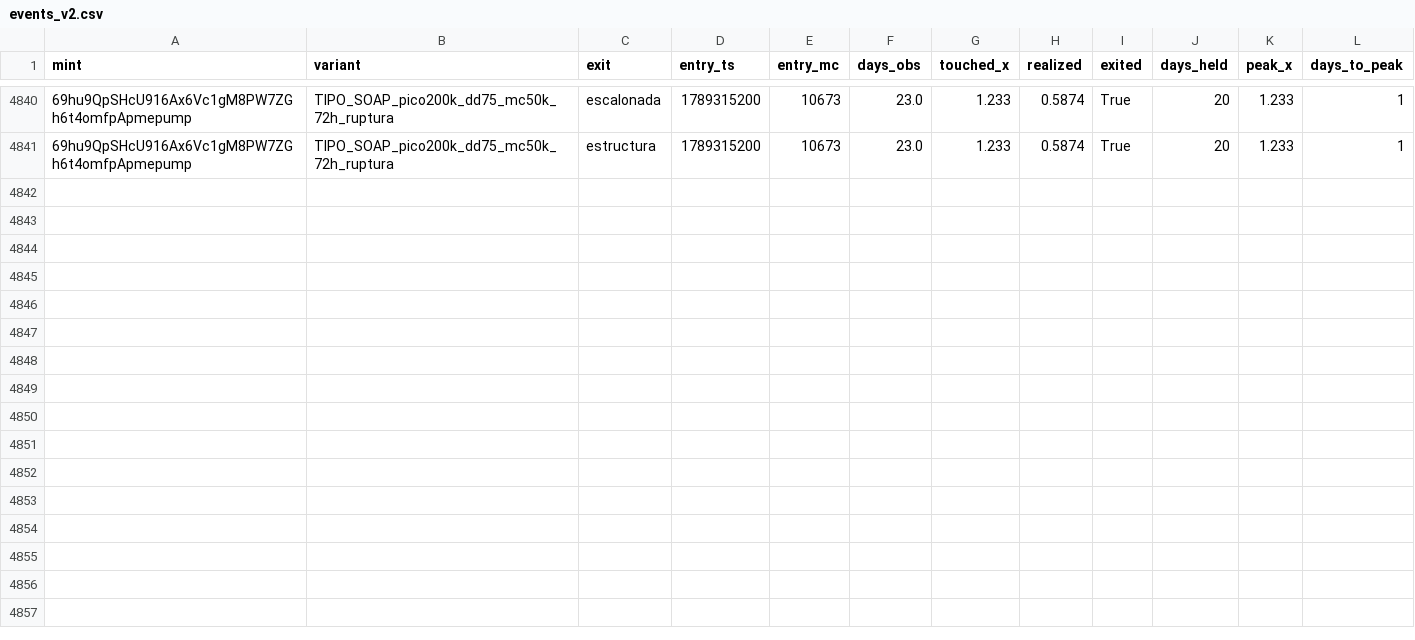
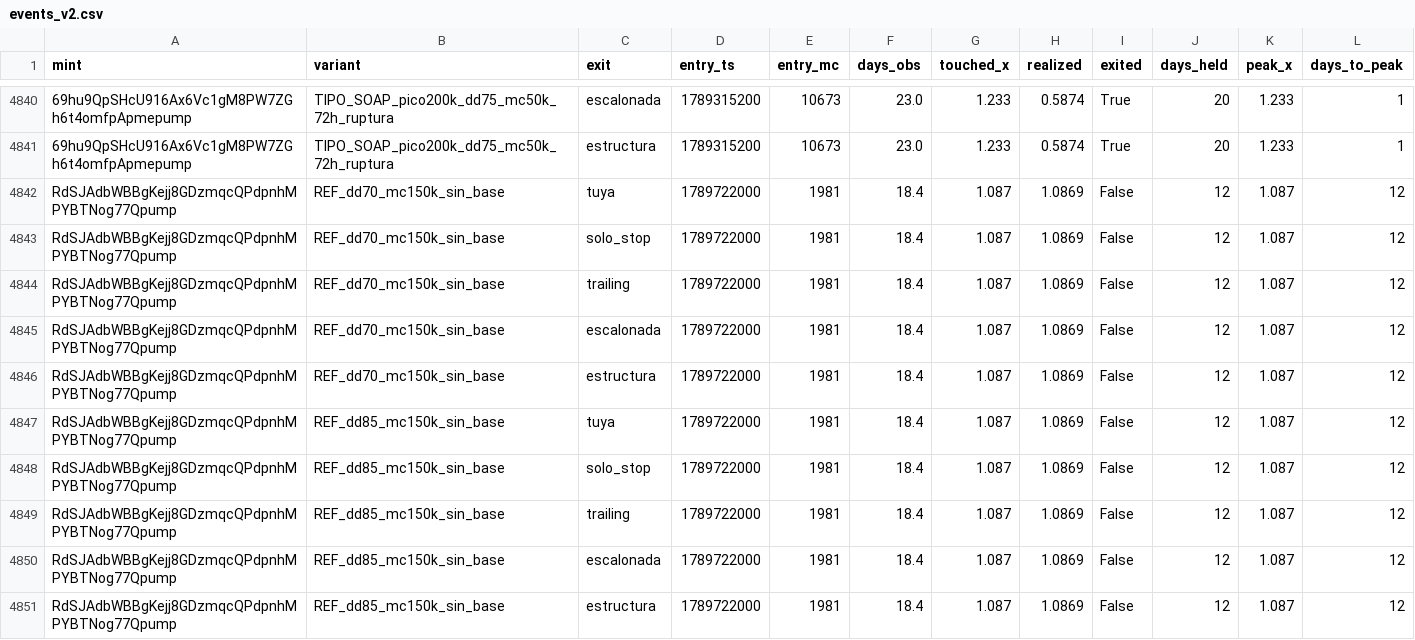
Before and after one commit to safekwaya28-hash/moonshot-radar, a CSV file: study/events_v2.csv, drawn as a sheet; only a part is shown, gaps mark what is left out; the diff names each change by its address in the sheet, - before the commit and + after, or states it on an @@ line.

```diff
--- a/study/events_v2.csv
+++ b/study/events_v2.csv
+row 4842: RdSJAdbWBBgKejj8GDzmqcQPdpnhMPYBTNog77Qpump | REF_dd70_mc150k_sin_base | tuya | 1789722000 | 1981 | 18.4 | 1.087 | 1.0869 | False | 12 | 1.087 | 12
+row 4843: RdSJAdbWBBgKejj8GDzmqcQPdpnhMPYBTNog77Qpump | REF_dd70_mc150k_sin_base | solo_stop | 1789722000 | 1981 | 18.4 | 1.087 | 1.0869 | False | 12 | 1.087 | 12
+row 4844: RdSJAdbWBBgKejj8GDzmqcQPdpnhMPYBTNog77Qpump | REF_dd70_mc150k_sin_base | trailing | 1789722000 | 1981 | 18.4 | 1.087 | 1.0869 | False | 12 | 1.087 | 12
+row 4845: RdSJAdbWBBgKejj8GDzmqcQPdpnhMPYBTNog77Qpump | REF_dd70_mc150k_sin_base | escalonada | 1789722000 | 1981 | 18.4 | 1.087 | 1.0869 | False | 12 | 1.087 | 12
+row 4846: RdSJAdbWBBgKejj8GDzmqcQPdpnhMPYBTNog77Qpump | REF_dd70_mc150k_sin_base | estructura | 1789722000 | 1981 | 18.4 | 1.087 | 1.0869 | False | 12 | 1.087 | 12
+row 4847: RdSJAdbWBBgKejj8GDzmqcQPdpnhMPYBTNog77Qpump | REF_dd85_mc150k_sin_base | tuya | 1789722000 | 1981 | 18.4 | 1.087 | 1.0869 | False | 12 | 1.087 | 12
+row 4848: RdSJAdbWBBgKejj8GDzmqcQPdpnhMPYBTNog77Qpump | REF_dd85_mc150k_sin_base | solo_stop | 1789722000 | 1981 | 18.4 | 1.087 | 1.0869 | False | 12 | 1.087 | 12
+row 4849: RdSJAdbWBBgKejj8GDzmqcQPdpnhMPYBTNog77Qpump | REF_dd85_mc150k_sin_base | trailing | 1789722000 | 1981 | 18.4 | 1.087 | 1.0869 | False | 12 | 1.087 | 12
+row 4850: RdSJAdbWBBgKejj8GDzmqcQPdpnhMPYBTNog77Qpump | REF_dd85_mc150k_sin_base | escalonada | 1789722000 | 1981 | 18.4 | 1.087 | 1.0869 | False | 12 | 1.087 | 12
+row 4851: RdSJAdbWBBgKejj8GDzmqcQPdpnhMPYBTNog77Qpump | REF_dd85_mc150k_sin_base | estructura | 1789722000 | 1981 | 18.4 | 1.087 | 1.0869 | False | 12 | 1.087 | 12
```
Also changed, not shown: 4 other files.
